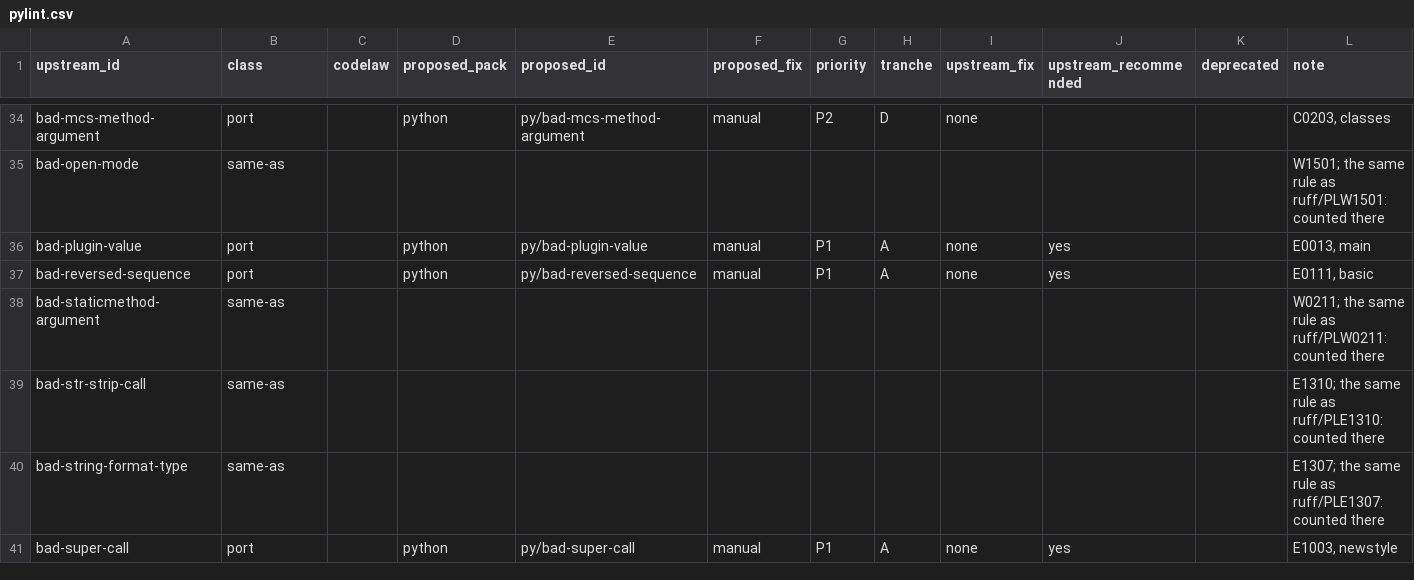
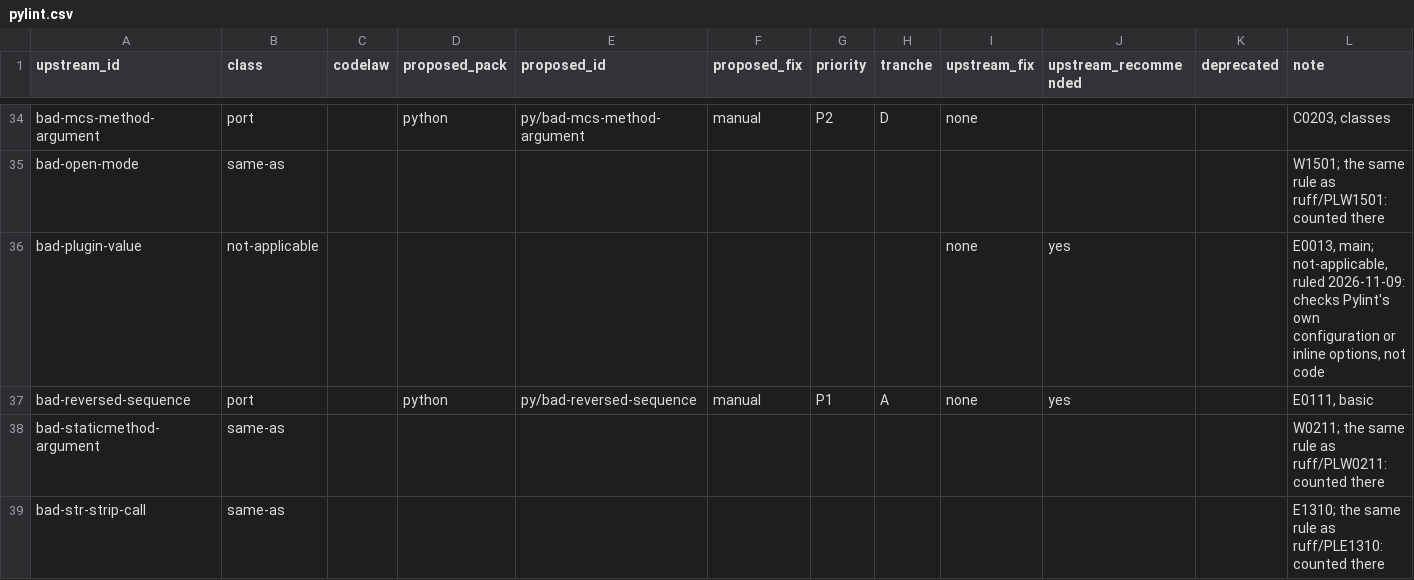
Before and after one commit to actions-marketplace-validations/arpitarya_codelaw, a CSV file: work/proposals/rule-parity/pylint.csv, drawn as a sheet; only a part is shown, gaps mark what is left out; the shorter side is filled out with more unchanged rows; the diff covers the shown part only.

Commit message:
W-192: page of defaults (docs/rules/defaults*, rule-docs.py), py/strict, py/pylint, py/pydocstyle presets, classify.py RULED table; the 23 Oxlint ports to the decider's inbox, item stays open; SR-RULE-PACKS SR-WORK-REGISTRY affected

```diff
--- a/work/proposals/rule-parity/pylint.csv
+++ b/work/proposals/rule-parity/pylint.csv
@@ -35,3 +35,3 @@ bad-mcs-method-argument,port,,python,py/bad-mcs-method-argument,manual,P2,D,none
 bad-open-mode,same-as,,,,,,,,,,W1501; the same rule as ruff/PLW1501: counted there
-bad-plugin-value,port,,python,py/bad-plugin-value,manual,P1,A,none,yes,,"E0013, main"
+bad-plugin-value,not-applicable,,,,,,,none,yes,,"E0013, main; not-applicable, ruled 2026-11-09: checks Pylint's own configuration or inline options, not code"
 bad-reversed-sequence,port,,python,py/bad-reversed-sequence,manual,P1,A,none,yes,,"E0111, basic"
```
Also changed, not shown: 112 edited cells elsewhere in this file, work/proposals/rule-parity/ruff.csv, 15 other files.
